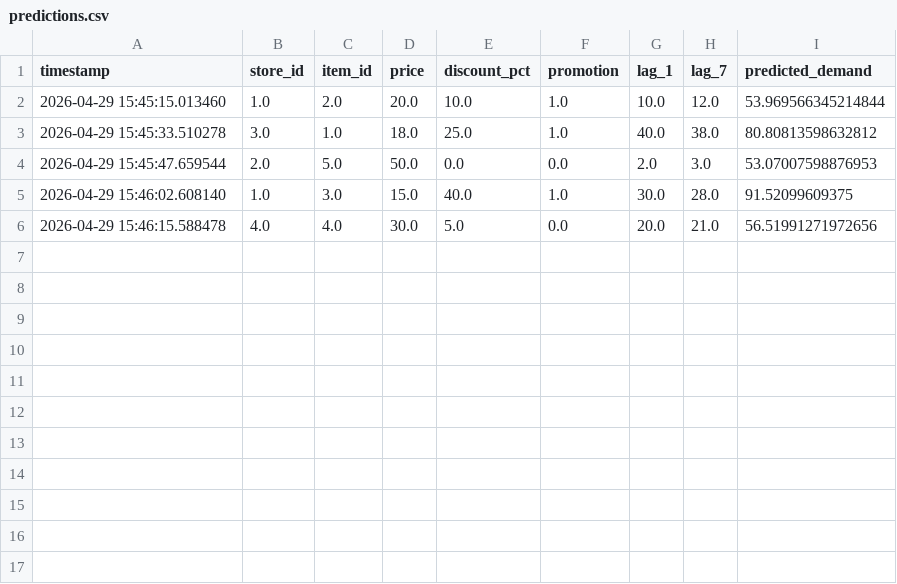
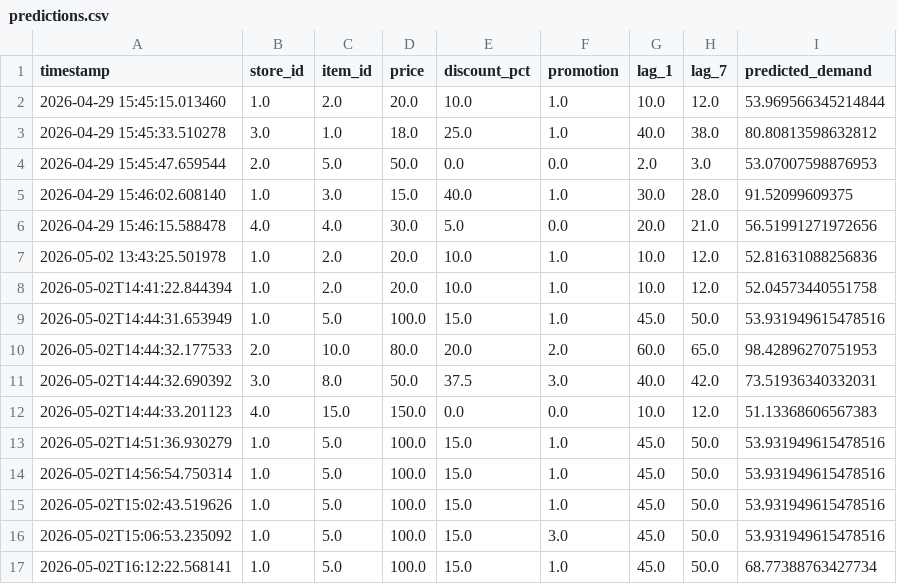
Before and after one commit to sanjanadussa234-oss/smart-grocery-forecasting, a CSV file: logs/predictions.csv, drawn as a sheet.

```diff
--- a/logs/predictions.csv
+++ b/logs/predictions.csv
@@ -6 +6,12 @@ timestamp,store_id,item_id,price,discount_pct,promotion,lag_1,lag_7,predicted_de
 2026-04-29 15:46:15.588478,4.0,4.0,30.0,5.0,0.0,20.0,21.0,56.51991271972656
+2026-05-02 13:43:25.501978,1.0,2.0,20.0,10.0,1.0,10.0,12.0,52.81631088256836
+2026-05-02T14:41:22.844394,1.0,2.0,20.0,10.0,1.0,10.0,12.0,52.04573440551758
+2026-05-02T14:44:31.653949,1.0,5.0,100.0,15.0,1.0,45.0,50.0,53.931949615478516
+2026-05-02T14:44:32.177533,2.0,10.0,80.0,20.0,2.0,60.0,65.0,98.42896270751953
+2026-05-02T14:44:32.690392,3.0,8.0,50.0,37.5,3.0,40.0,42.0,73.51936340332031
+2026-05-02T14:44:33.201123,4.0,15.0,150.0,0.0,0.0,10.0,12.0,51.13368606567383
+2026-05-02T14:51:36.930279,1.0,5.0,100.0,15.0,1.0,45.0,50.0,53.931949615478516
+2026-05-02T14:56:54.750314,1.0,5.0,100.0,15.0,1.0,45.0,50.0,53.931949615478516
+2026-05-02T15:02:43.519626,1.0,5.0,100.0,15.0,1.0,45.0,50.0,53.931949615478516
+2026-05-02T15:06:53.235092,1.0,5.0,100.0,15.0,3.0,45.0,50.0,53.931949615478516
+2026-05-02T16:12:22.568141,1.0,5.0,100.0,15.0,1.0,45.0,50.0,68.77388763427734
```
Also changed, not shown: 3 other files.
